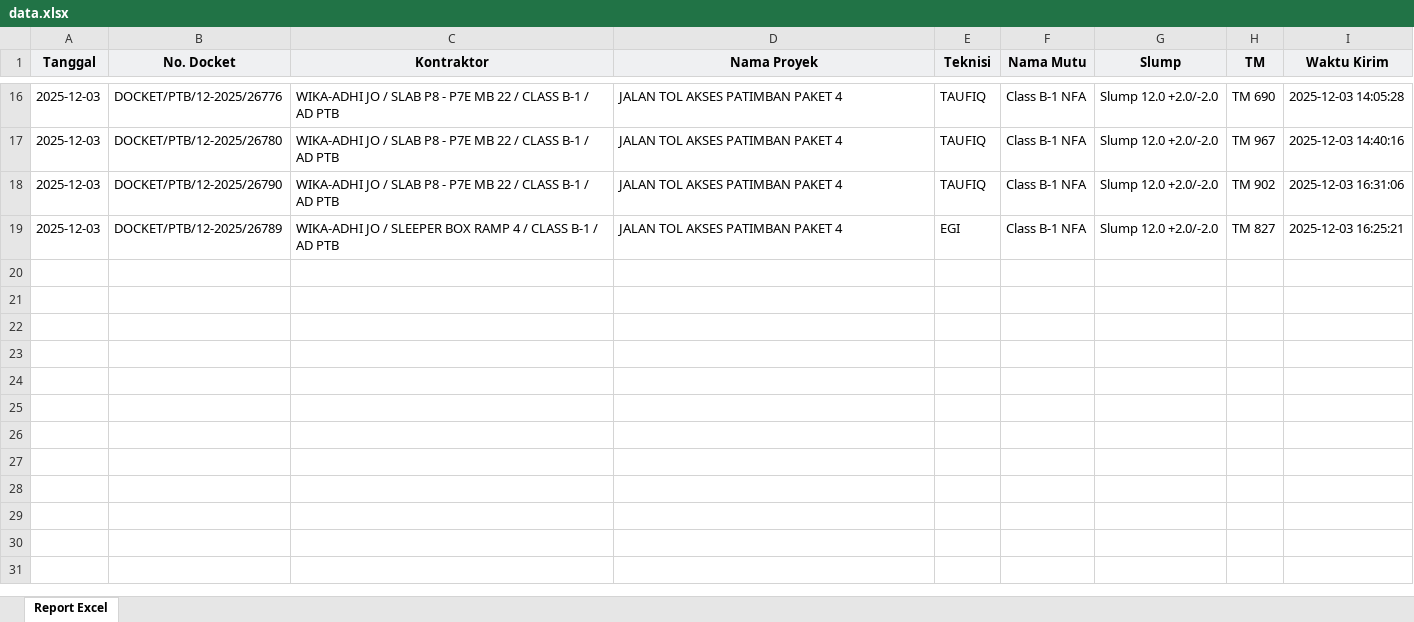
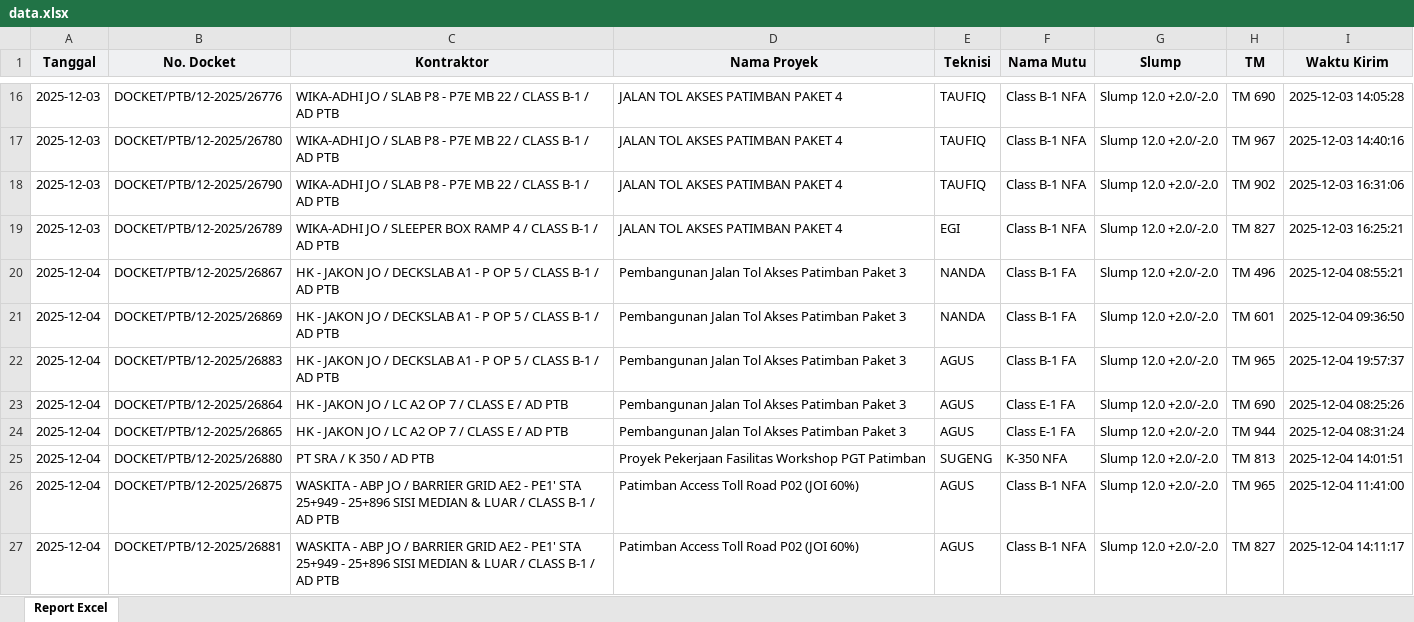
Before and after one commit to Xception18/odooCompressionTestAIO, an Excel workbook: Data Input Pengujian/data.xlsx, sheet Report Excel, drawn as a sheet; only a part is shown, gaps mark what is left out; values as stored, in another font and other column widths than the file's, no borders; the diff names each change by its address in the sheet, - before the commit and + after, or states it on an @@ line.

Commit message:
feat: Add Excel data processing module with functionality to load data, check row duplication, and calculate BEBAN values based on specific criteria.

```diff
--- a/Data Input Pengujian/data.xlsx (sheet Report Excel)
+++ b/Data Input Pengujian/data.xlsx (sheet Report Excel)
+row 20: 2025-12-04 | DOCKET/PTB/12-2025/26867 | HK - JAKON JO / DECKSLAB A1 - P OP 5 / CLASS B-1 / AD PTB | Pembangunan Jalan Tol Akses Patimban Paket 3 | NANDA | Class B-1 FA | Slump 12.0 +2.0/-2.0 | TM 496 | 2025-12-04 08:55:21
+row 21: 2025-12-04 | DOCKET/PTB/12-2025/26869 | HK - JAKON JO / DECKSLAB A1 - P OP 5 / CLASS B-1 / AD PTB | Pembangunan Jalan Tol Akses Patimban Paket 3 | NANDA | Class B-1 FA | Slump 12.0 +2.0/-2.0 | TM 601 | 2025-12-04 09:36:50
+row 22: 2025-12-04 | DOCKET/PTB/12-2025/26883 | HK - JAKON JO / DECKSLAB A1 - P OP 5 / CLASS B-1 / AD PTB | Pembangunan Jalan Tol Akses Patimban Paket 3 | AGUS | Class B-1 FA | Slump 12.0 +2.0/-2.0 | TM 965 | 2025-12-04 19:57:37
+row 23: 2025-12-04 | DOCKET/PTB/12-2025/26864 | HK - JAKON JO / LC A2 OP 7 / CLASS E / AD PTB | Pembangunan Jalan Tol Akses Patimban Paket 3 | AGUS | Class E-1 FA | Slump 12.0 +2.0/-2.0 | TM 690 | 2025-12-04 08:25:26
+row 24: 2025-12-04 | DOCKET/PTB/12-2025/26865 | HK - JAKON JO / LC A2 OP 7 / CLASS E / AD PTB | Pembangunan Jalan Tol Akses Patimban Paket 3 | AGUS | Class E-1 FA | Slump 12.0 +2.0/-2.0 | TM 944 | 2025-12-04 08:31:24
+row 25: 2025-12-04 | DOCKET/PTB/12-2025/26880 | PT SRA / K 350 / AD PTB | Proyek Pekerjaan Fasilitas Workshop PGT Patimban | SUGENG | K-350 NFA | Slump 12.0 +2.0/-2.0 | TM 813 | 2025-12-04 14:01:51
+row 26: 2025-12-04 | DOCKET/PTB/12-2025/26875 | WASKITA - ABP JO / BARRIER GRID AE2 - PE1' STA 25+949 - 25+896 SISI MEDIAN & LUAR / CLASS B-1 / AD PTB | Patimban Access Toll Road P02 (JOI 60%) | AGUS | Class B-1 NFA | Slump 12.0 +2.0/-2.0 | TM 965 | 2025-12-04 11:41:00
+row 27: 2025-12-04 | DOCKET/PTB/12-2025/26881 | WASKITA - ABP JO / BARRIER GRID AE2 - PE1' STA 25+949 - 25+896 SISI MEDIAN & LUAR / CLASS B-1 / AD PTB | Patimban Access Toll Road P02 (JOI 60%) | AGUS | Class B-1 NFA | Slump 12.0 +2.0/-2.0 | TM 827 | 2025-12-04 14:11:17
```
Also changed, not shown: Pengujian/PENGUJIAN.xlsx, Rencana/RENCANA.xlsx, 2 other files.
